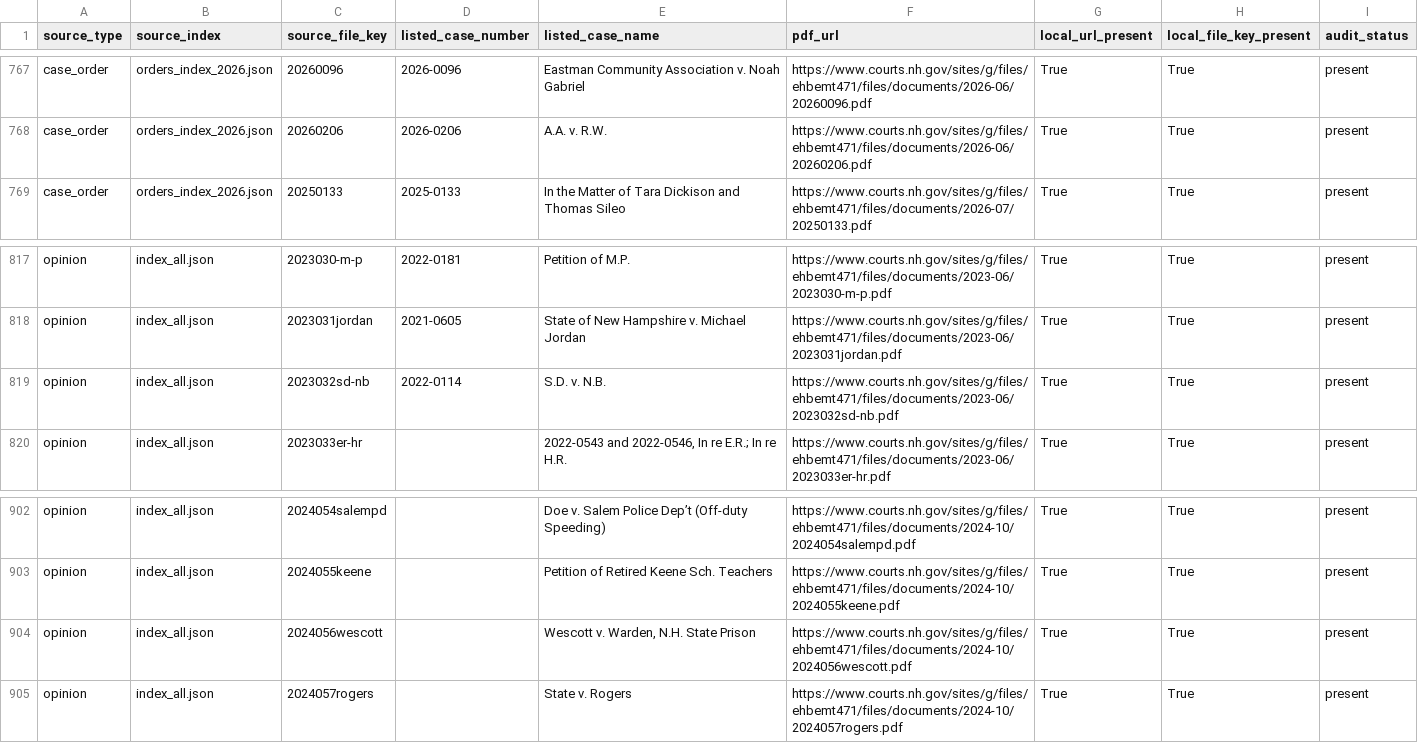
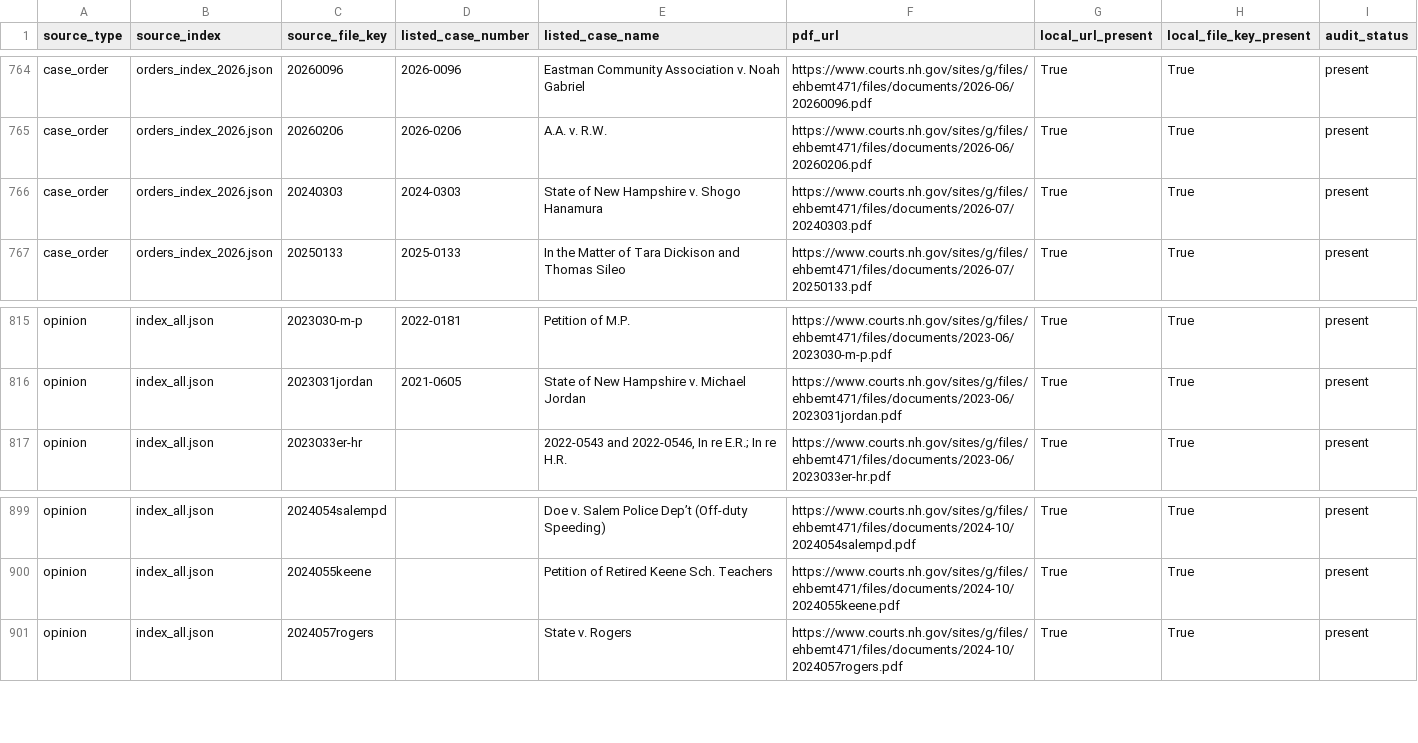
Before and after one commit to gmalbert/nh-supreme-court, a CSV file: data/processed/official_pdf_manifest_audit.csv, drawn as a sheet; only a part is shown, gaps mark what is left out; the diff covers the shown part only.

```diff
--- a/data/processed/official_pdf_manifest_audit.csv
+++ b/data/processed/official_pdf_manifest_audit.csv
@@ -768,2 +765,3 @@ case_order,orders_index_2026.json,20260096,2026-0096,Eastman Community Associati
 case_order,orders_index_2026.json,20260206,2026-0206,A.A. v. R.W.,https://www.courts.nh.gov/sites/g/files/ehbemt471/files/documents/2026-06/20260206.pdf,True,True,present
+case_order,orders_index_2026.json,20240303,2024-0303,State of New Hampshire v. Shogo Hanamura,https://www.courts.nh.gov/sites/g/files/ehbemt471/files/documents/2026-07/20240303.pdf,True,True,present
 case_order,orders_index_2026.json,20250133,2025-0133,In the Matter of Tara Dickison and Thomas Sileo,https://www.courts.nh.gov/sites/g/files/ehbemt471/files/documents/2026-07/20250133.pdf,True,True,present
@@ -818,3 +816,2 @@ opinion,index_all.json,2023030-m-p,2022-0181,Petition of M.P.,https://www.courts
 opinion,index_all.json,2023031jordan,2021-0605,State of New Hampshire v. Michael Jordan,https://www.courts.nh.gov/sites/g/files/ehbemt471/files/documents/2023-06/2023031jordan.pdf,True,True,present
-opinion,index_all.json,2023032sd-nb,2022-0114,S.D. v. N.B.,https://www.courts.nh.gov/sites/g/files/ehbemt471/files/documents/2023-06/2023032sd-nb.pdf,True,True,present
 opinion,index_all.json,2023033er-hr,,"2022-0543 and 2022-0546, In re E.R.; In re H.R.",https://www.courts.nh.gov/sites/g/files/ehbemt471/files/documents/2023-06/2023033er-hr.pdf,True,True,present
@@ -903,3 +900,2 @@ opinion,index_all.json,2024054salempd,,Doe v. Salem Police Dep’t (Off-duty Spe
 opinion,index_all.json,2024055keene,,Petition of Retired Keene Sch. Teachers,https://www.courts.nh.gov/sites/g/files/ehbemt471/files/documents/2024-10/2024055keene.pdf,True,True,present
-opinion,index_all.json,2024056wescott,,"Wescott v. Warden, N.H. State Prison",https://www.courts.nh.gov/sites/g/files/ehbemt471/files/documents/2024-10/2024056wescott.pdf,True,True,present
 opinion,index_all.json,2024057rogers,,State v. Rogers,https://www.courts.nh.gov/sites/g/files/ehbemt471/files/documents/2024-10/2024057rogers.pdf,True,True,present
```
Also changed, not shown: 3 added rows and 4 removed rows elsewhere in this file, data/processed/case_orders.csv, data/processed/unmatched_argument_review_queue.csv, 17 other files.
